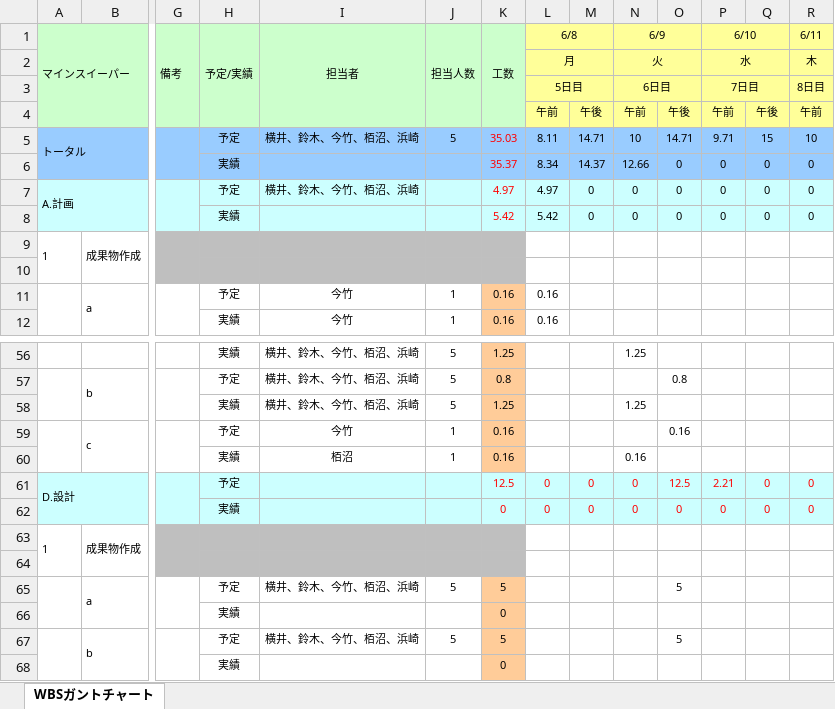
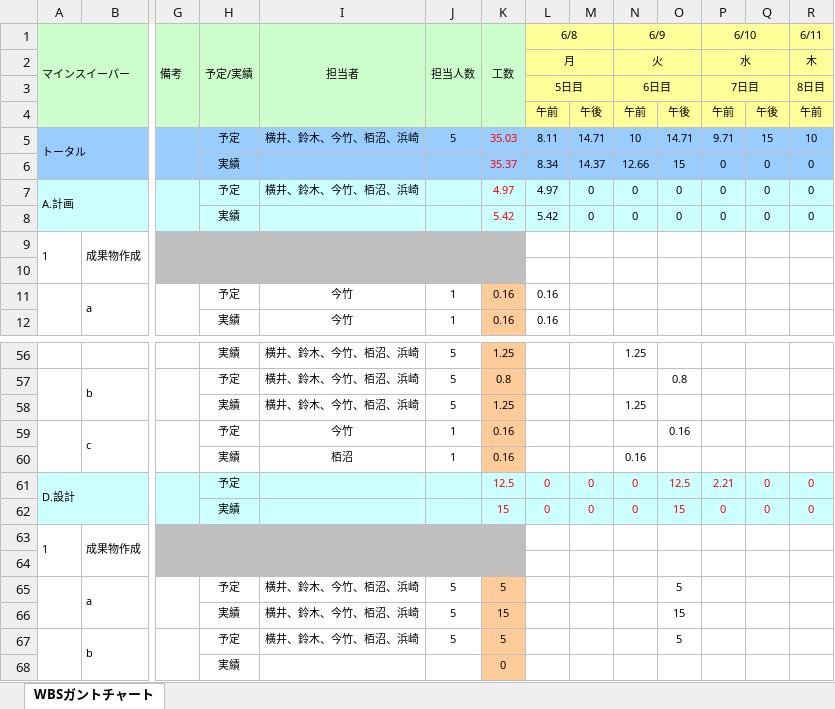
Before and after one commit to Yuma-Hamasaki/zero1_newProject, an Excel workbook: 00_mamagement/WBSガントチャート .xlsx, sheet WBSガントチャート, drawn as a sheet; only a part is shown, gaps mark what is left out; values as stored, in another font and other column widths than the file's, no borders; charts and pictures and conditional formats not drawn; removed rows and columns are numbered as before the commit, all else as after; rows hold the shown columns only; the diff names each change by its address in the sheet, - before the commit and + after, or states it on an @@ line.

```diff
--- a/00_mamagement/WBSガントチャート .xlsx (sheet WBSガントチャート)
+++ b/00_mamagement/WBSガントチャート .xlsx (sheet WBSガントチャート)
-O6: 0
+O6: 15
-K62 (工数): 0
+K62 (工数): 15
-O62: 0
+O62: 15
-row 66:  |  |  | 実績 |  |  | 0
+row 66:  |  |  | 実績 | 横井、鈴木、今竹、栢沼、浜崎 | 5 | 15 |  |  |  | 15
```
Also changed, not shown: 1 other file.
